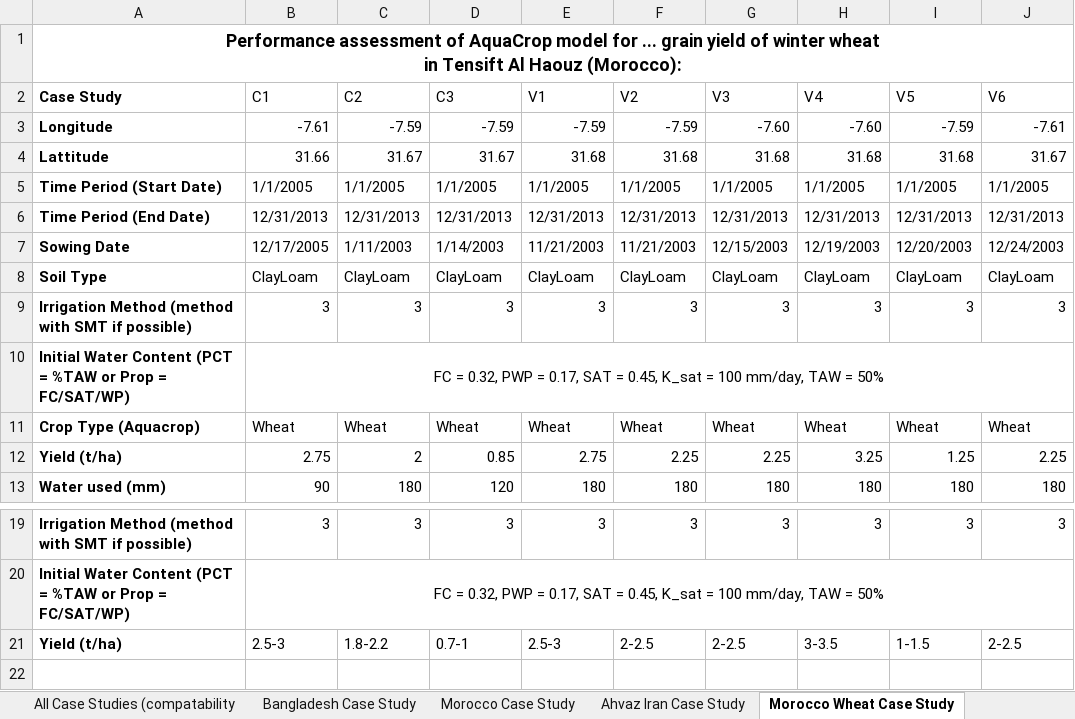
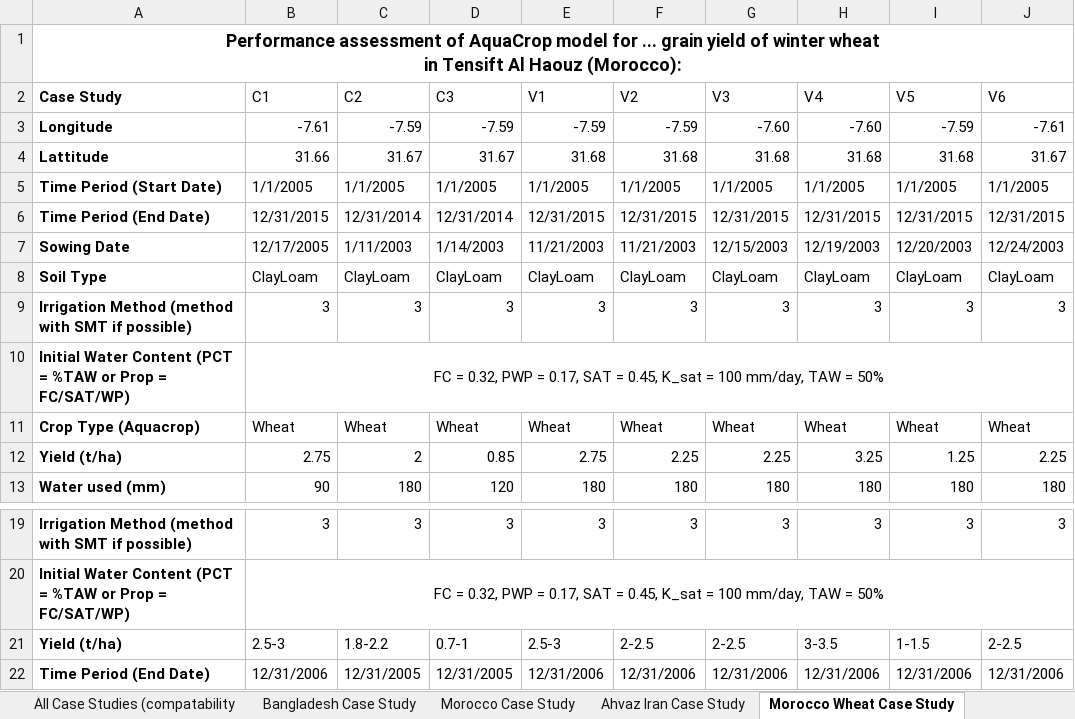
Before and after one commit to stephansmit/heliostrome, an Excel workbook: heliostrome/jip_project/results/Factors to run simulation.xlsx, sheet Morocco Wheat Case Study, drawn as a sheet; only a part is shown, gaps mark what is left out; values as stored, in another font and other column widths than the file's, no borders; the diff names each change by its address in the sheet, - before the commit and + after, or states it on an @@ line.

Commit message:
morocco wheat case study finalised. Added a flexible schedule. With some additional changes can be made to repeat yearly irrigation patterns. Increased simulation time for morroco to 10 with scheduled irrigation. also increased max irrigation to be compatible.

```diff
--- a/heliostrome/jip_project/results/Factors to run simulation.xlsx (sheet Morocco Wheat Case Study)
+++ b/heliostrome/jip_project/results/Factors to run simulation.xlsx (sheet Morocco Wheat Case Study)
-B6 (C1): 12/31/2013
+B6 (C1): 12/31/2015
-C6 (C2): 12/31/2013
+C6 (C2): 12/31/2014
-D6 (C3): 12/31/2013
+D6 (C3): 12/31/2014
-E6 (V1): 12/31/2013
+E6 (V1): 12/31/2015
-F6 (V2): 12/31/2013
+F6 (V2): 12/31/2015
-G6 (V3): 12/31/2013
+G6 (V3): 12/31/2015
-H6 (V4): 12/31/2013
+H6 (V4): 12/31/2015
-I6 (V5): 12/31/2013
+I6 (V5): 12/31/2015
-J6 (V6): 12/31/2013
+J6 (V6): 12/31/2015
+row 22: Time Period (End Date) | 12/31/2006 | 12/31/2005 | 12/31/2005 | 12/31/2006 | 12/31/2006 | 12/31/2006 | 12/31/2006 | 12/31/2006 | 12/31/2006
```
Also changed, not shown: 2 other files.
